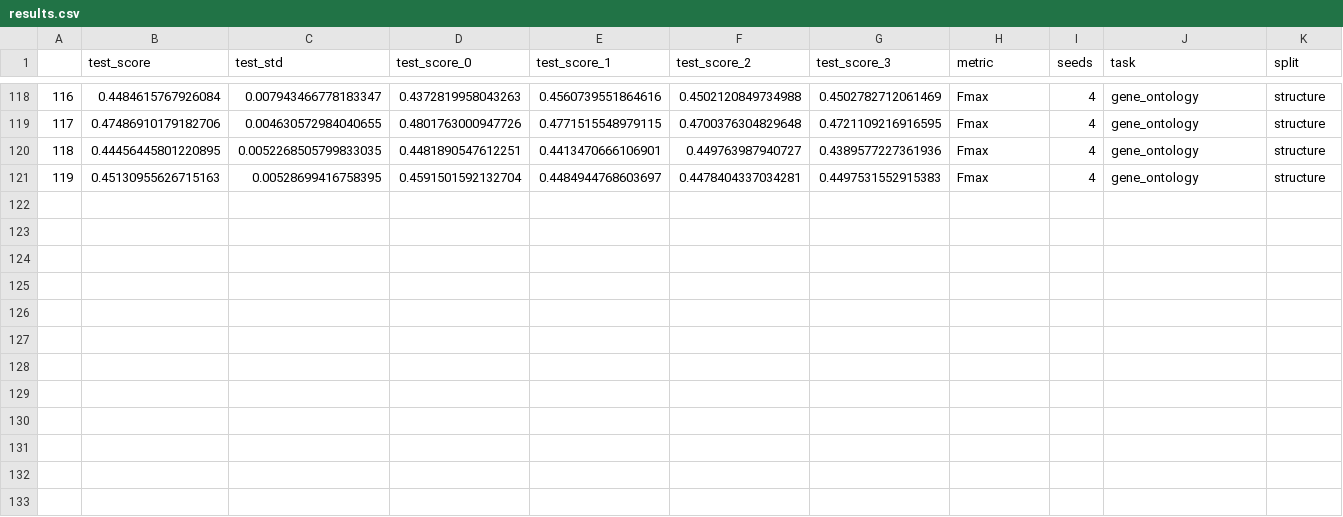
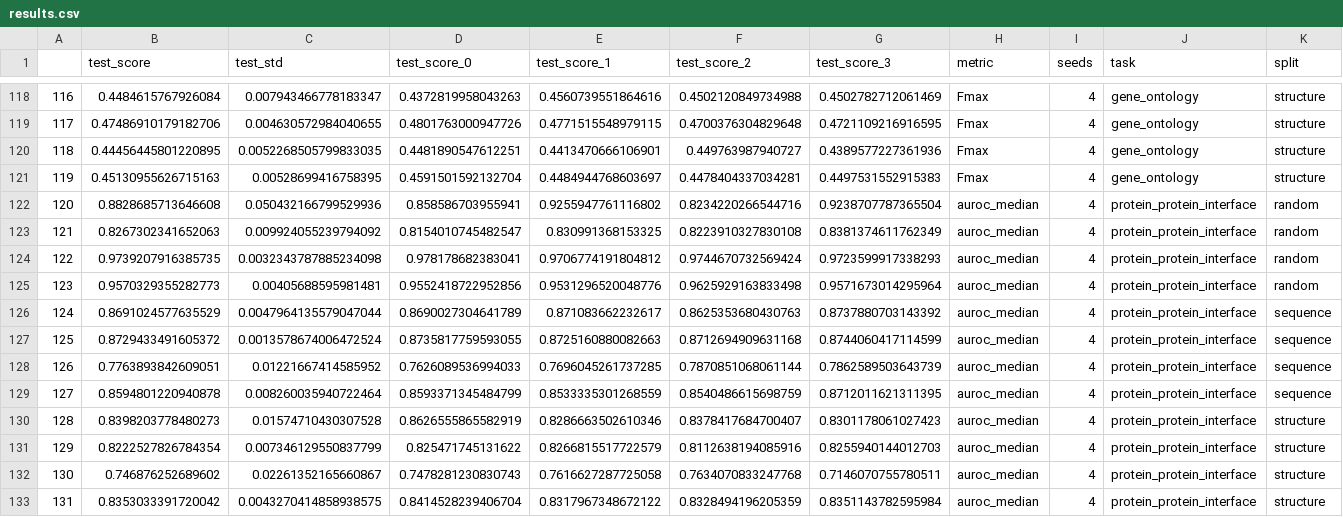
Before and after one commit to BorgwardtLab/proteinshake_models, a CSV file: figures/results.csv, drawn as a sheet; only a part is shown, gaps mark what is left out; rows hold the shown columns only; the diff names each change by its address in the sheet, - before the commit and + after, or states it on an @@ line.

Commit message:
new result figures

```diff
--- a/figures/results.csv
+++ b/figures/results.csv
+row 122: 120 | 0.8828685713646608 | 0.050432166799529936 | 0.858586703955941 | 0.9255947761116802 | 0.8234220266544716 | 0.9238707787365504 | auroc_median | 4 | protein_protein_interface | random
+row 123: 121 | 0.8267302341652063 | 0.009924055239794092 | 0.8154010745482547 | 0.830991368153325 | 0.8223910327830108 | 0.8381374611762349 | auroc_median | 4 | protein_protein_interface | random
+row 124: 122 | 0.9739207916385735 | 0.0032343787885234098 | 0.978178682383041 | 0.9706774191804812 | 0.9744670732569424 | 0.9723599917338293 | auroc_median | 4 | protein_protein_interface | random
+row 125: 123 | 0.9570329355282773 | 0.00405688595981481 | 0.9552418722952856 | 0.9531296520048776 | 0.9625929163833498 | 0.9571673014295964 | auroc_median | 4 | protein_protein_interface | random
+row 126: 124 | 0.8691024577635529 | 0.0047964135579047044 | 0.8690027304641789 | 0.871083662232617 | 0.8625353680430763 | 0.8737880703143392 | auroc_median | 4 | protein_protein_interface | sequence
+row 127: 125 | 0.8729433491605372 | 0.0013578674006472524 | 0.8735817759593055 | 0.8725160880082663 | 0.8712694909631168 | 0.8744060417114599 | auroc_median | 4 | protein_protein_interface | sequence
+row 128: 126 | 0.7763893842609051 | 0.01221667414585952 | 0.7626089536994033 | 0.7696045261737285 | 0.7870851068061144 | 0.7862589503643739 | auroc_median | 4 | protein_protein_interface | sequence
+row 129: 127 | 0.8594801220940878 | 0.008260035940722464 | 0.8593371345484799 | 0.8533335301268559 | 0.8540486615698759 | 0.8712011621311395 | auroc_median | 4 | protein_protein_interface | sequence
+row 130: 128 | 0.8398203778480273 | 0.01574710430307528 | 0.8626555865582919 | 0.8286663502610346 | 0.8378417684700407 | 0.8301178061027423 | auroc_median | 4 | protein_protein_interface | structure
+row 131: 129 | 0.8222527826784354 | 0.007346129550837799 | 0.825471745131622 | 0.8266815517722579 | 0.8112638194085916 | 0.8255940144012703 | auroc_median | 4 | protein_protein_interface | structure
+row 132: 130 | 0.746876252689602 | 0.02261352165660867 | 0.7478281230830743 | 0.7616627287725058 | 0.7634070833247768 | 0.7146070755780511 | auroc_median | 4 | protein_protein_interface | structure
+row 133: 131 | 0.8353033391720042 | 0.0043270414858938575 | 0.8414528239406704 | 0.8317967348672122 | 0.8328494196205359 | 0.8351143782595984 | auroc_median | 4 | protein_protein_interface | structure
```
Also changed, not shown: 9 other files.
